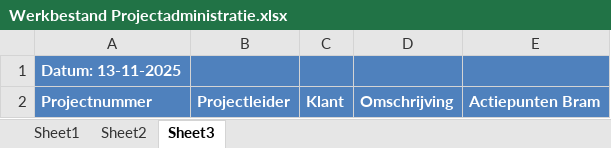
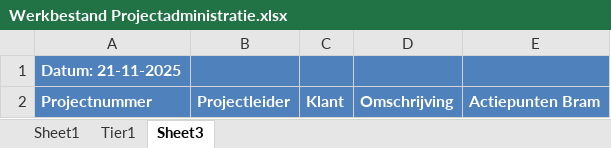
Before and after one commit to Bramos96/ProjectAdministrationVHE, an Excel workbook: Werkbestand Projectadministratie.xlsx, sheet Sheet3, drawn as a sheet; values as stored, in another font and other column widths than the file's, no borders; the diff names each change by its address in the sheet, - before the commit and + after, or states it on an @@ line.

```diff
--- a/Werkbestand Projectadministratie.xlsx (sheet Sheet3)
+++ b/Werkbestand Projectadministratie.xlsx (sheet Sheet3)
-sheet tab: Sheet2
+sheet tab: Tier1
-A1: Datum: 13-11-2025
+A1: Datum: 21-11-2025
```
Also changed, not shown: sheet Tier1, Kolommenmapping per bron.xlsx, Output/Overzicht_Projectadministratie_Week47_2025.xlsx, 9 other files.
